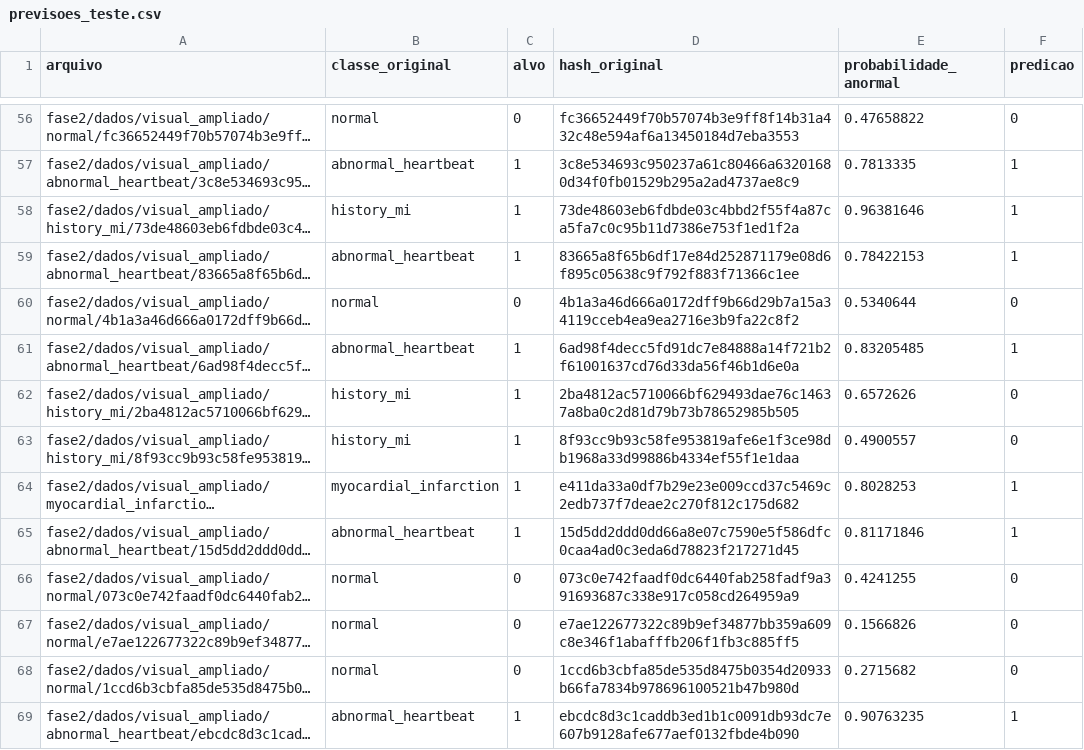
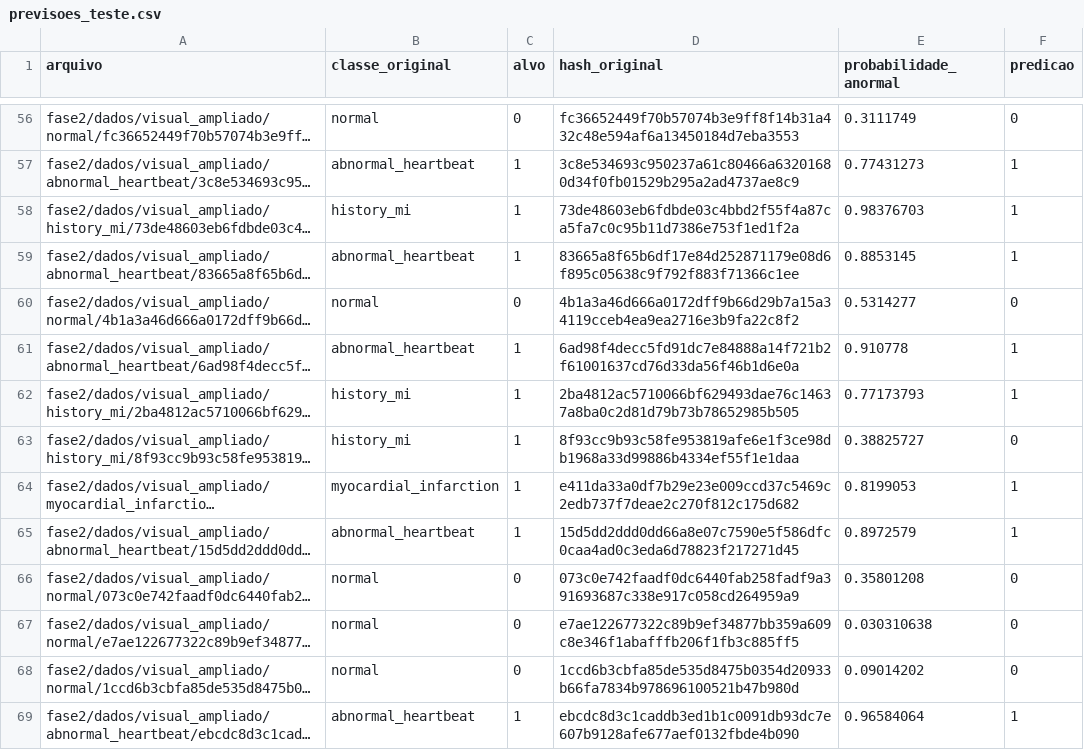
Before and after one commit to murilosalla-blip/fiap-ano02-fase01-cap01-cardioia, a CSV file: fase2/resultados/visual_ampliado/previsoes_teste.csv, drawn as a sheet; only a part is shown, gaps mark what is left out; long unchanged cells end in …; the diff covers the shown part only; the diff names each change by its address in the sheet, - before the commit and + after, or states it on an @@ line.

```diff
--- a/fase2/resultados/visual_ampliado/previsoes_teste.csv
+++ b/fase2/resultados/visual_ampliado/previsoes_teste.csv
-E56 (probabilidade_anormal): 0.47658822
+E56 (probabilidade_anormal): 0.3111749
-E57 (probabilidade_anormal): 0.7813335
+E57 (probabilidade_anormal): 0.77431273
-E58 (probabilidade_anormal): 0.96381646
+E58 (probabilidade_anormal): 0.98376703
-E59 (probabilidade_anormal): 0.78422153
+E59 (probabilidade_anormal): 0.8853145
-E60 (probabilidade_anormal): 0.5340644
+E60 (probabilidade_anormal): 0.5314277
-E61 (probabilidade_anormal): 0.83205485
+E61 (probabilidade_anormal): 0.910778
-E62 (probabilidade_anormal): 0.6572626
+E62 (probabilidade_anormal): 0.77173793
-F62 (predicao): 0
+F62 (predicao): 1
-E63 (probabilidade_anormal): 0.4900557
+E63 (probabilidade_anormal): 0.38825727
-E64 (probabilidade_anormal): 0.8028253
+E64 (probabilidade_anormal): 0.8199053
-E65 (probabilidade_anormal): 0.81171846
+E65 (probabilidade_anormal): 0.8972579
-E66 (probabilidade_anormal): 0.4241255
+E66 (probabilidade_anormal): 0.35801208
-E67 (probabilidade_anormal): 0.1566826
+E67 (probabilidade_anormal): 0.030310638
-E68 (probabilidade_anormal): 0.2715682
+E68 (probabilidade_anormal): 0.09014202
-E69 (probabilidade_anormal): 0.90763235
+E69 (probabilidade_anormal): 0.96584064
```
Also changed, not shown: 90 edited cells elsewhere in this file, fase2/resultados/visual_ampliado/historico_treino.csv, 16 other files.
